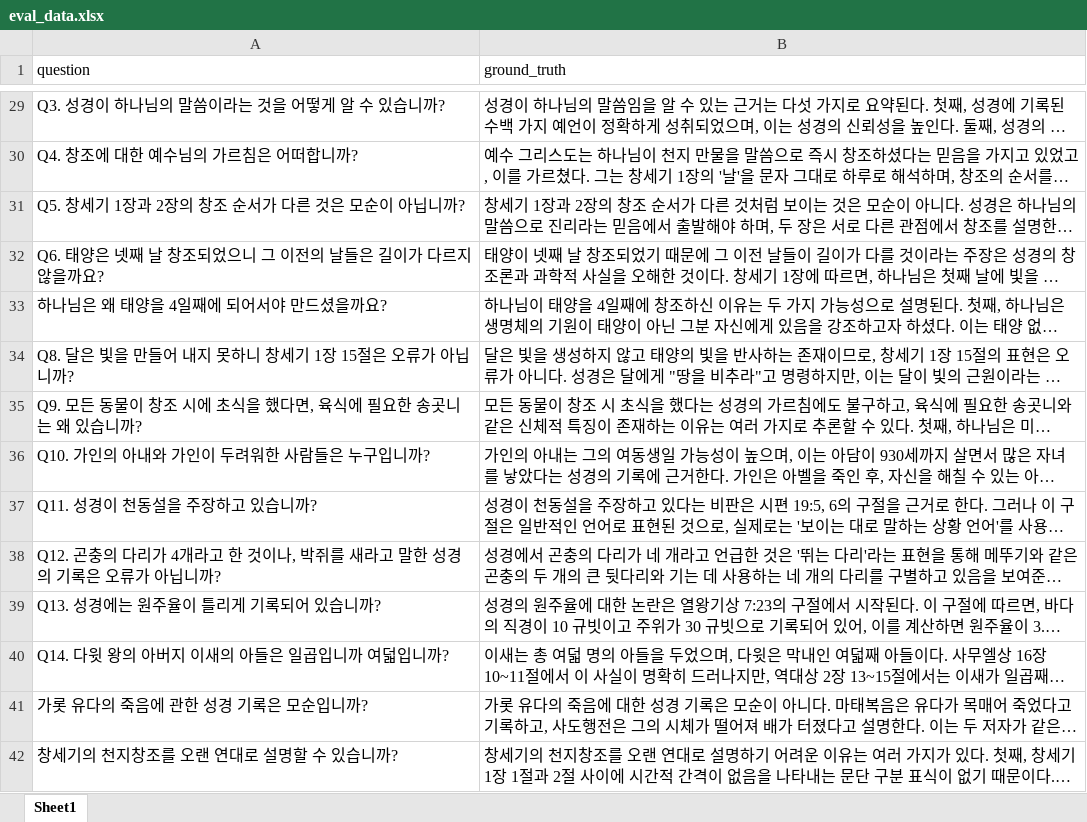
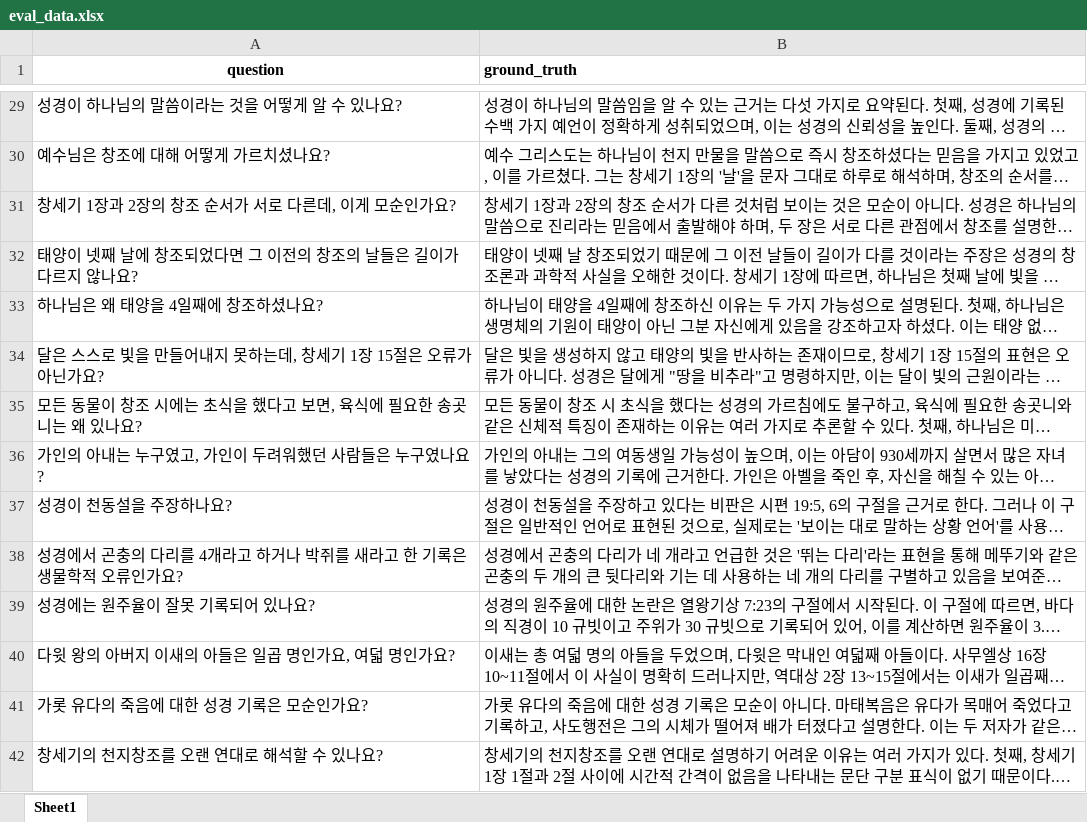
Before and after one commit to God-this/bbot_app, an Excel workbook: backend/eval_data.xlsx, sheet Sheet1, drawn as a sheet; only a part is shown, gaps mark what is left out; long unchanged cells end in …; values as stored, in another font and other column widths than the file's, no borders; the diff covers the shown part only; the diff names each change by its address in the sheet, - before the commit and + after, or states it on an @@ line.

```diff
--- a/backend/eval_data.xlsx (sheet Sheet1)
+++ b/backend/eval_data.xlsx (sheet Sheet1)
-A1:B1 bold: off
+A1:B1 bold: on
-A1 alignment: left
+A1 alignment: center
-A29 (question): Q3. 성경이 하나님의 말씀이라는 것을 어떻게 알 수 있습니까?
+A29 (question): 성경이 하나님의 말씀이라는 것을 어떻게 알 수 있나요?
-A30 (question): Q4. 창조에 대한 예수님의 가르침은 어떠합니까?
+A30 (question): 예수님은 창조에 대해 어떻게 가르치셨나요?
-A31 (question): Q5. 창세기 1장과 2장의 창조 순서가 다른 것은 모순이 아닙니까?
+A31 (question): 창세기 1장과 2장의 창조 순서가 서로 다른데, 이게 모순인가요?
-A32 (question): Q6. 태양은 넷째 날 창조되었으니 그 이전의 날들은 길이가 다르지 않을까요?
+A32 (question): 태양이 넷째 날에 창조되었다면 그 이전의 창조의 날들은 길이가 다르지 않나요?
-A33 (question): 하나님은 왜 태양을 4일째에 되어서야 만드셨을까요?
+A33 (question): 하나님은 왜 태양을 4일째에 창조하셨나요?
-A34 (question): Q8. 달은 빛을 만들어 내지 못하니 창세기 1장 15절은 오류가 아닙니까?
+A34 (question): 달은 스스로 빛을 만들어내지 못하는데, 창세기 1장 15절은 오류가 아닌가요?
-A35 (question): Q9. 모든 동물이 창조 시에 초식을 했다면, 육식에 필요한 송곳니는 왜 있습니까?
+A35 (question): 모든 동물이 창조 시에는 초식을 했다고 보면, 육식에 필요한 송곳니는 왜 있나요?
-A36 (question): Q10. 가인의 아내와 가인이 두려워한 사람들은 누구입니까?
+A36 (question): 가인의 아내는 누구였고, 가인이 두려워했던 사람들은 누구였나요?
-A37 (question): Q11. 성경이 천동설을 주장하고 있습니까?
+A37 (question): 성경이 천동설을 주장하나요?
-A38 (question): Q12. 곤충의 다리가 4개라고 한 것이나, 박쥐를 새라고 말한 성경의 기록은 오류가 아닙니까?
+A38 (question): 성경에서 곤충의 다리를 4개라고 하거나 박쥐를 새라고 한 기록은 생물학적 오류인가요?
-A39 (question): Q13. 성경에는 원주율이 틀리게 기록되어 있습니까?
+A39 (question): 성경에는 원주율이 잘못 기록되어 있나요?
-A40 (question): Q14. 다윗 왕의 아버지 이새의 아들은 일곱입니까 여덟입니까?
+A40 (question): 다윗 왕의 아버지 이새의 아들은 일곱 명인가요, 여덟 명인가요?
-A41 (question): 가롯 유다의 죽음에 관한 성경 기록은 모순입니까?
+A41 (question): 가롯 유다의 죽음에 대한 성경 기록은 모순인가요?
-A42 (question): 창세기의 천지창조를 오랜 연대로 설명할 수 있습니까?
+A42 (question): 창세기의 천지창조를 오랜 연대로 해석할 수 있나요?
```
Also changed, not shown: 154 edited cells elsewhere in this sheet, 1 other file.
